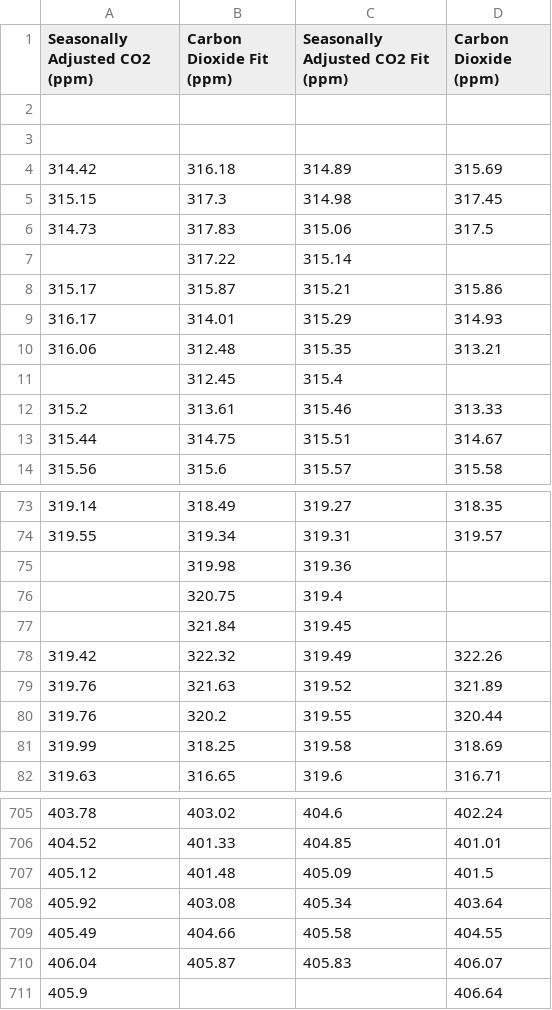
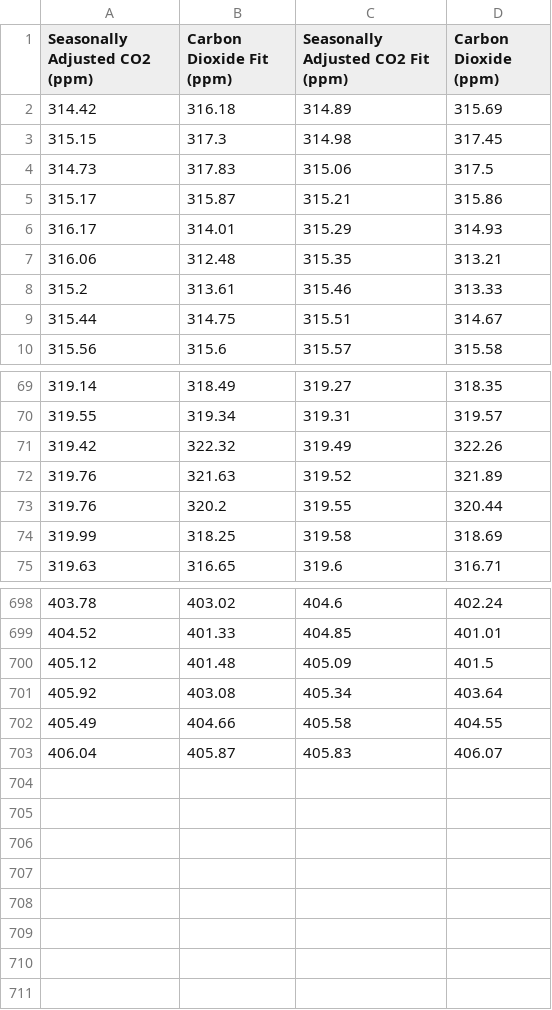
Before and after one commit to mohammadhossein-kr/AI-vs.-AI, a CSV file: archive.csv, drawn as a sheet; only a part is shown, gaps mark what is left out.

Commit message:
Add files via upload

```diff
--- a/archive.csv
+++ b/archive.csv
@@ -1,4 +1,2 @@
 Seasonally Adjusted CO2 (ppm),Carbon Dioxide Fit (ppm),Seasonally Adjusted CO2 Fit (ppm),Carbon Dioxide (ppm)
-,,,
-,,,
 314.42,316.18,314.89,315.69
@@ -6,3 +4,2 @@ Seasonally Adjusted CO2 (ppm),Carbon Dioxide Fit (ppm),Seasonally Adjusted CO2 F
 314.73,317.83,315.06,317.5
-,317.22,315.14,
 315.17,315.87,315.21,315.86
@@ -10,3 +7,2 @@ Seasonally Adjusted CO2 (ppm),Carbon Dioxide Fit (ppm),Seasonally Adjusted CO2 F
 316.06,312.48,315.35,313.21
-,312.45,315.4,
 315.2,313.61,315.46,313.33
@@ -74,5 +70,2 @@ Seasonally Adjusted CO2 (ppm),Carbon Dioxide Fit (ppm),Seasonally Adjusted CO2 F
 319.55,319.34,319.31,319.57
-,319.98,319.36,
-,320.75,319.4,
-,321.84,319.45,
 319.42,322.32,319.49,322.26
@@ -710,2 +703 @@ Seasonally Adjusted CO2 (ppm),Carbon Dioxide Fit (ppm),Seasonally Adjusted CO2 F
 406.04,405.87,405.83,406.07
-405.9,,,406.64
```
